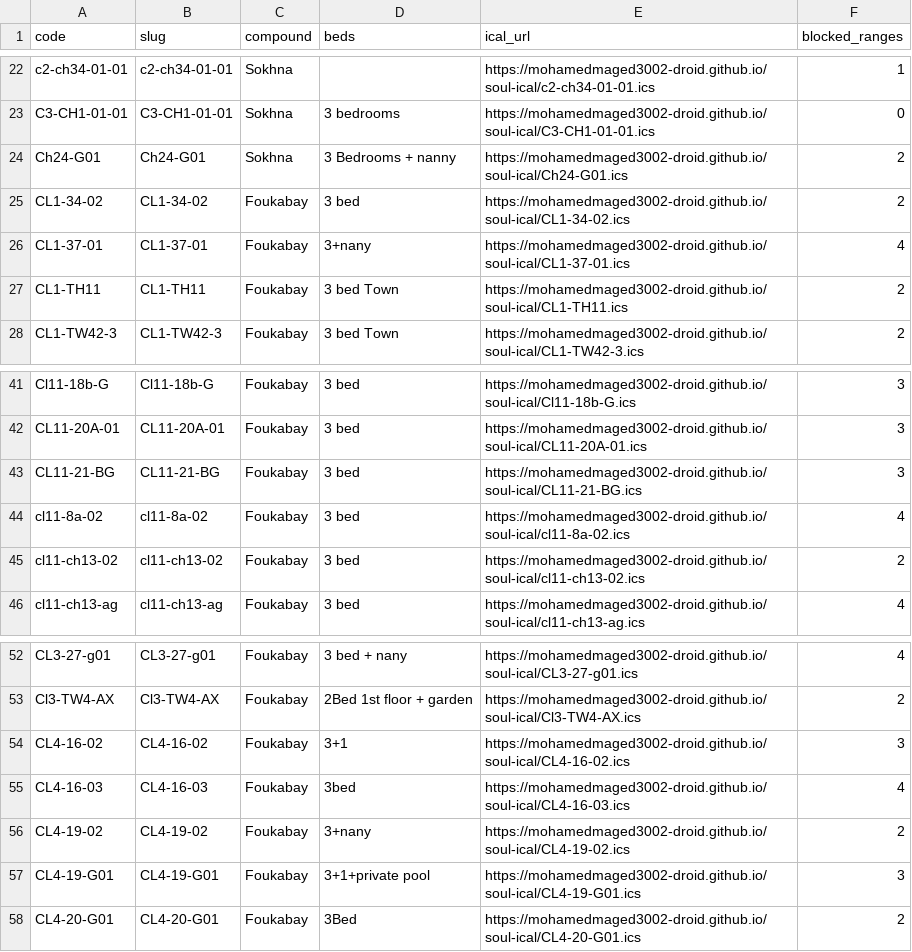
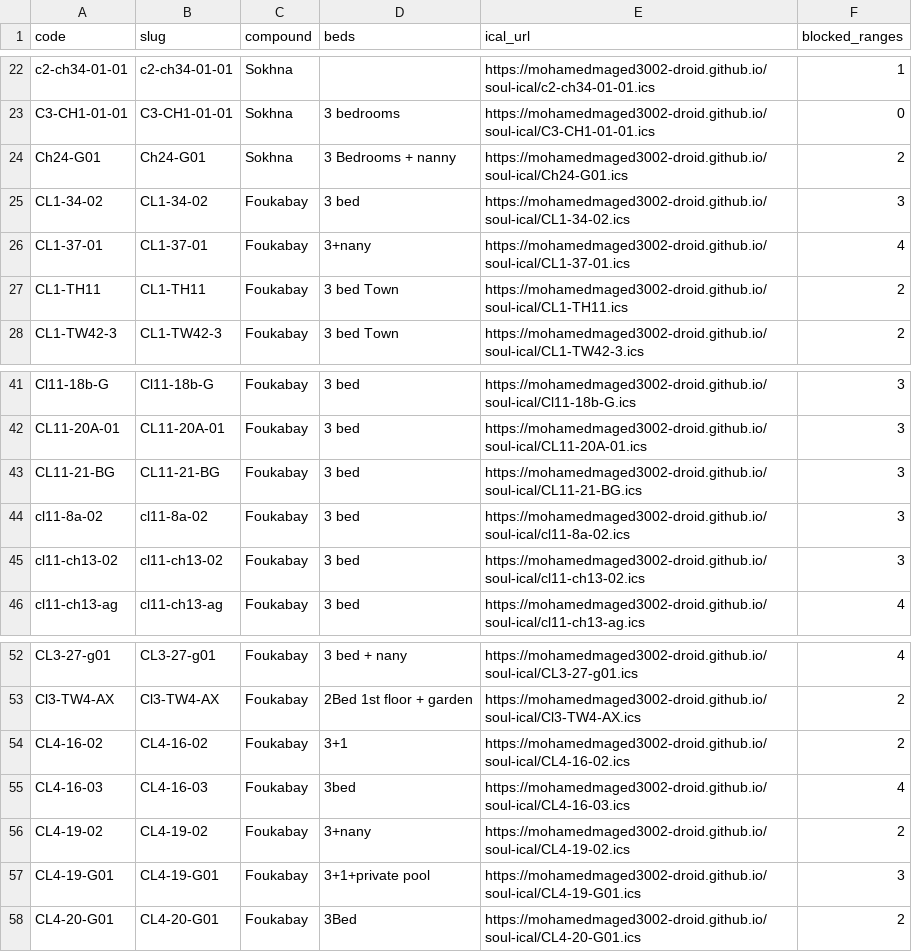
Before and after one commit to mohamedmaged3002-droid/soul-ical, a CSV file: docs/links.csv, drawn as a sheet; only a part is shown, gaps mark what is left out.

```diff
--- a/docs/links.csv
+++ b/docs/links.csv
@@ -24,3 +24,3 @@ C3-CH1-01-01,C3-CH1-01-01,Sokhna,3 bedrooms,https://mohamedmaged3002-droid.githu
 Ch24-G01,Ch24-G01,Sokhna,3 Bedrooms + nanny,https://mohamedmaged3002-droid.github.io/soul-ical/Ch24-G01.ics,2
-CL1-34-02,CL1-34-02,Foukabay,3 bed,https://mohamedmaged3002-droid.github.io/soul-ical/CL1-34-02.ics,2
+CL1-34-02,CL1-34-02,Foukabay,3 bed,https://mohamedmaged3002-droid.github.io/soul-ical/CL1-34-02.ics,3
 CL1-37-01,CL1-37-01,Foukabay,3+nany,https://mohamedmaged3002-droid.github.io/soul-ical/CL1-37-01.ics,4
@@ -43,4 +43,4 @@ CL11-20A-01,CL11-20A-01,Foukabay,3 bed,https://mohamedmaged3002-droid.github.io/
 CL11-21-BG,CL11-21-BG,Foukabay,3 bed,https://mohamedmaged3002-droid.github.io/soul-ical/CL11-21-BG.ics,3
-cl11-8a-02,cl11-8a-02,Foukabay,3 bed,https://mohamedmaged3002-droid.github.io/soul-ical/cl11-8a-02.ics,4
-cl11-ch13-02,cl11-ch13-02,Foukabay,3 bed,https://mohamedmaged3002-droid.github.io/soul-ical/cl11-ch13-02.ics,2
+cl11-8a-02,cl11-8a-02,Foukabay,3 bed,https://mohamedmaged3002-droid.github.io/soul-ical/cl11-8a-02.ics,3
+cl11-ch13-02,cl11-ch13-02,Foukabay,3 bed,https://mohamedmaged3002-droid.github.io/soul-ical/cl11-ch13-02.ics,3
 cl11-ch13-ag,cl11-ch13-ag,Foukabay,3 bed,https://mohamedmaged3002-droid.github.io/soul-ical/cl11-ch13-ag.ics,4
@@ -53,3 +53,3 @@ CL3-27-g01,CL3-27-g01,Foukabay,3 bed + nany,https://mohamedmaged3002-droid.githu
 Cl3-TW4-AX,Cl3-TW4-AX,Foukabay,2Bed 1st floor + garden,https://mohamedmaged3002-droid.github.io/soul-ical/Cl3-TW4-AX.ics,2
-CL4-16-02,CL4-16-02,Foukabay,3+1,https://mohamedmaged3002-droid.github.io/soul-ical/CL4-16-02.ics,3
+CL4-16-02,CL4-16-02,Foukabay,3+1,https://mohamedmaged3002-droid.github.io/soul-ical/CL4-16-02.ics,2
 CL4-16-03,CL4-16-03,Foukabay,3bed,https://mohamedmaged3002-droid.github.io/soul-ical/CL4-16-03.ics,4
```
Also changed, not shown: 7 other files.
